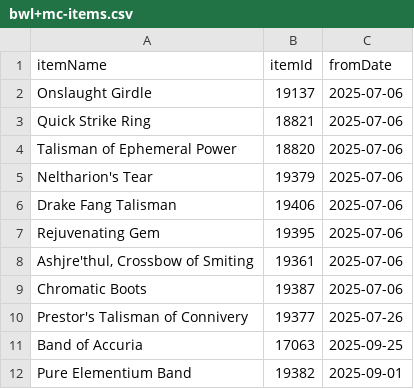
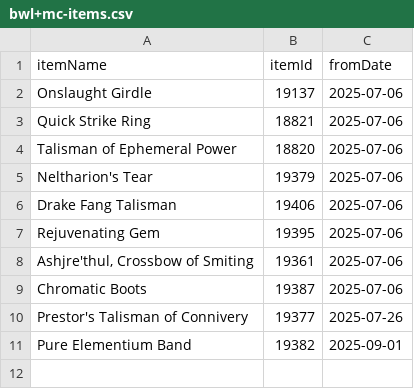
Before and after one commit to yulefuel-moist/sr-points, a CSV file: res/bwl+mc/bwl+mc-items.csv, drawn as a sheet.

```diff
--- a/res/bwl+mc/bwl+mc-items.csv
+++ b/res/bwl+mc/bwl+mc-items.csv
@@ -10,3 +10,2 @@ itemName, itemId, fromDate
 "Prestor's Talisman of Connivery", 19377, "2025-07-26"
-"Band of Accuria", 17063, "2025-09-25"
 "Pure Elementium Band", 19382, "2025-09-01"
```
Also changed, not shown: 7 other files.
